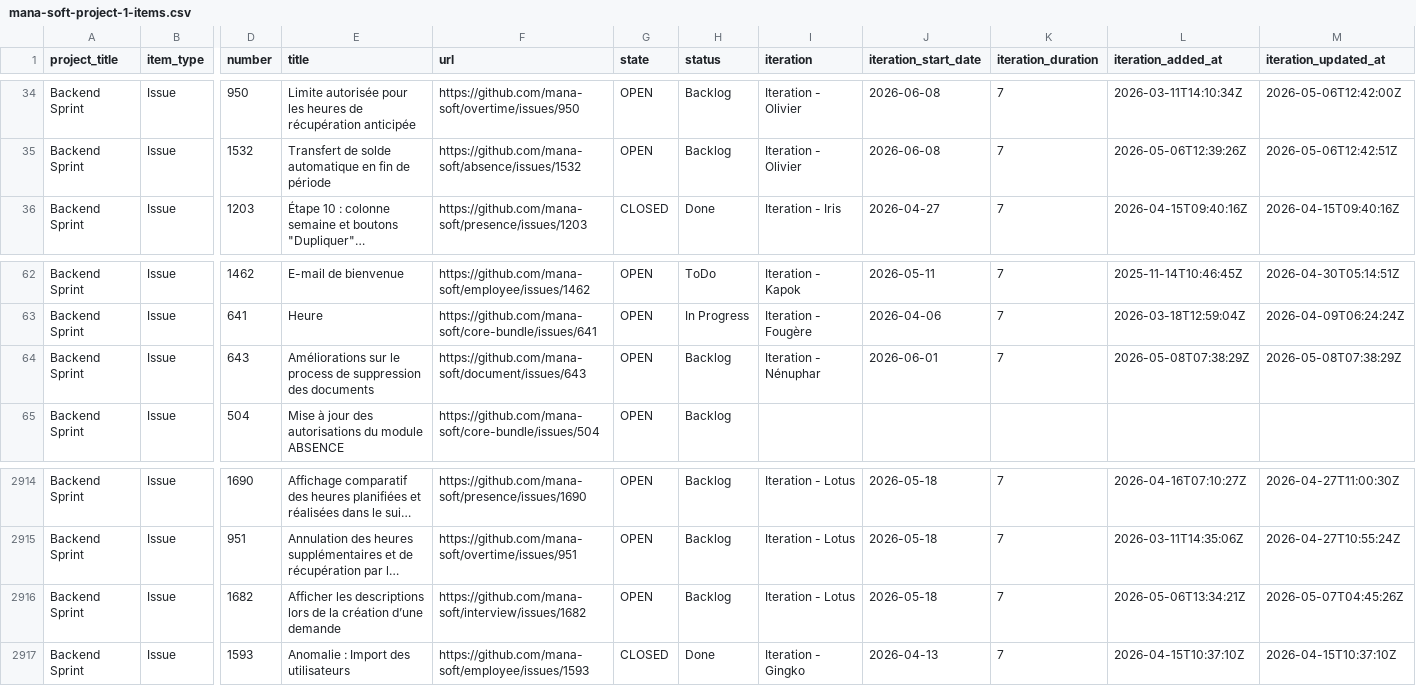
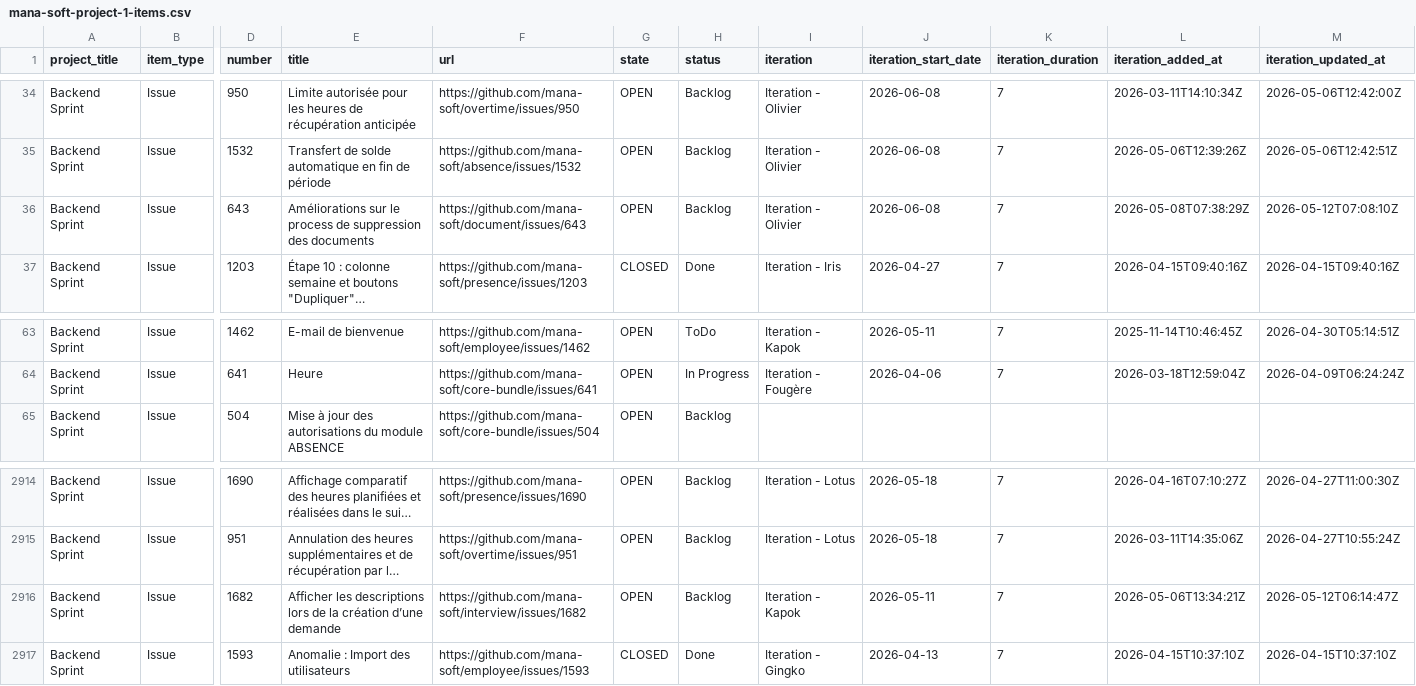
Before and after one commit to siven76/dev-dashboard, a CSV file: docs/briefs/mana-soft-project-1-items.csv, drawn as a sheet; only a part is shown, gaps mark what is left out; long unchanged cells end in …; removed rows and columns are numbered as before the commit, all else as after; rows hold the shown columns only; the diff covers the shown part only; the diff names each change by its address in the sheet, - before the commit and + after, or states it on an @@ line.

```diff
--- a/docs/briefs/mana-soft-project-1-items.csv
+++ b/docs/briefs/mana-soft-project-1-items.csv
+row 36: Backend Sprint | Issue | 643 | Améliorations sur le process de suppression des documents | https://github.com/mana-soft/document/issues/643 | OPEN | Backlog | Iteration - Olivier | 2026-06-08 | 7 | 2026-05-08T07:38:29Z | 2026-05-12T07:08:10Z
-row 64: Backend Sprint | Issue | 643 | Améliorations sur le process de suppression des documents | https://github.com/mana-soft/document/issues/643 | OPEN | Backlog | Iteration - Nénuphar | 2026-06-01 | 7 | 2026-05-08T07:38:29Z | 2026-05-08T07:38:29Z
-I2916 (iteration): Iteration - Lotus
+I2916 (iteration): Iteration - Kapok
-J2916 (iteration_start_date): 2026-05-18
+J2916 (iteration_start_date): 2026-05-11
-M2916 (iteration_updated_at): 2026-05-07T04:45:26Z
+M2916 (iteration_updated_at): 2026-05-12T06:14:47Z
```
Also changed, not shown: 2 added rows, 2 removed rows and 30 edited cells elsewhere in this file, 2 other files.
